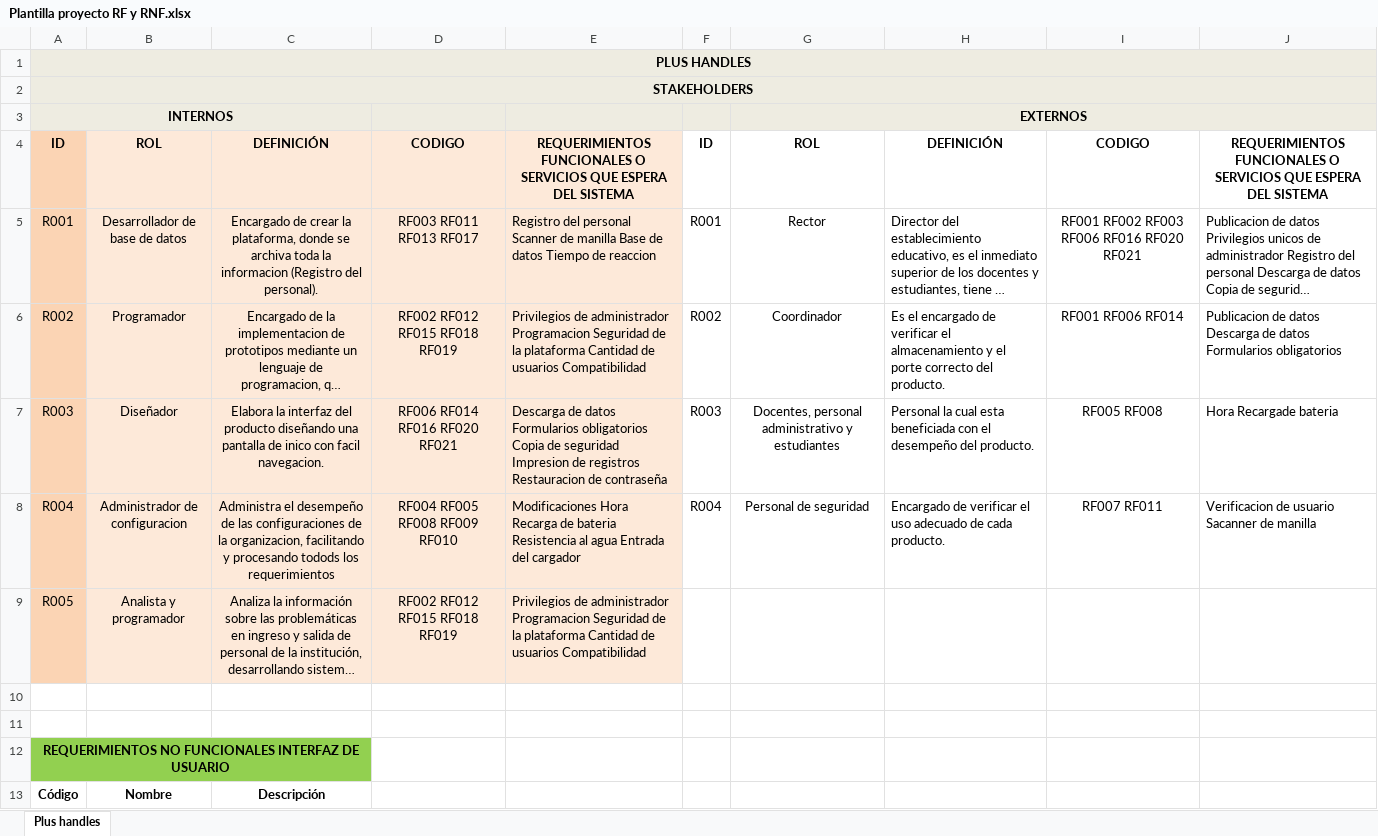
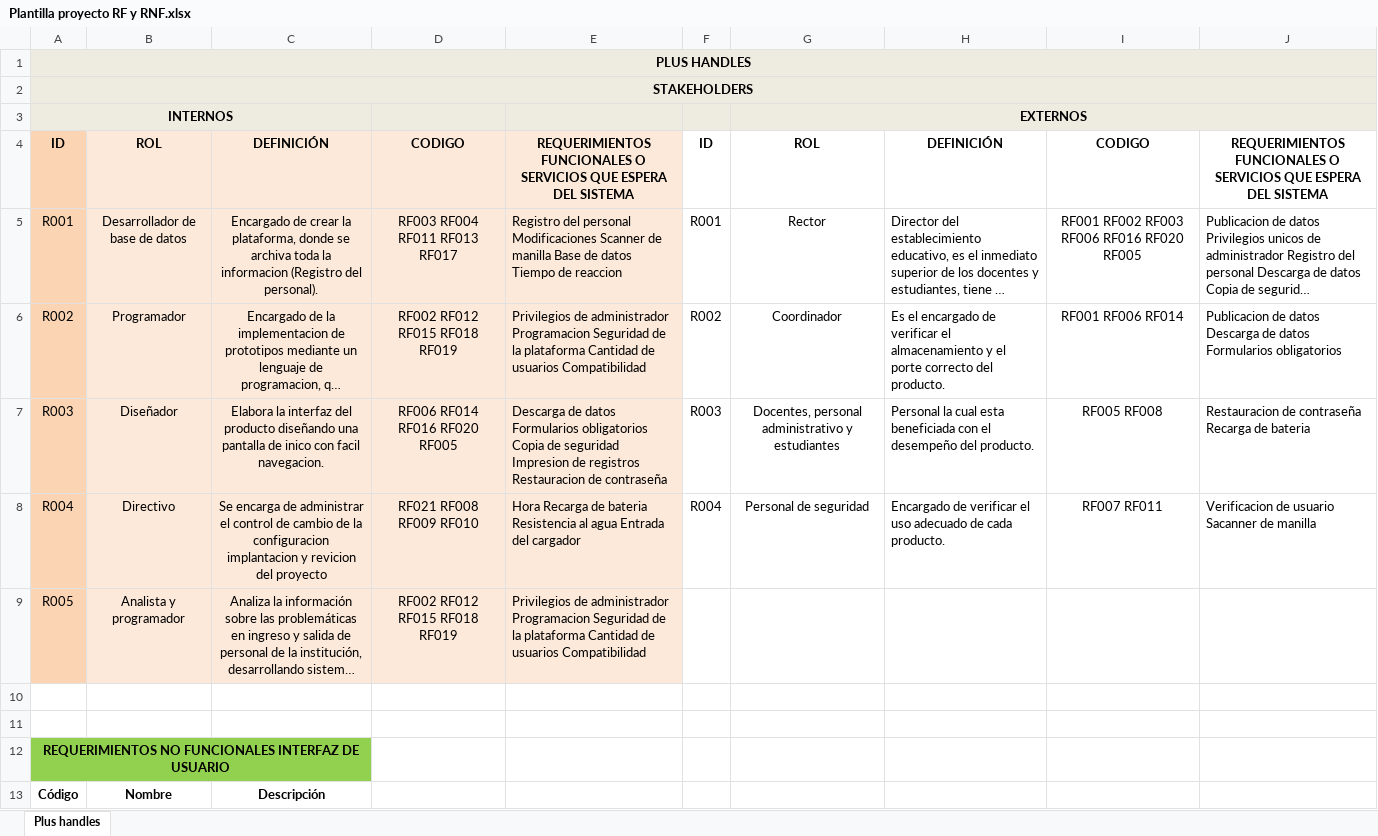
Before and after one commit to AlexisSR1212/Trabajos, an Excel workbook: Plantilla proyecto RF y RNF.xlsx, sheet Plus handles, drawn as a sheet; only a part is shown; long unchanged cells end in …; values as stored, in another font and other column widths than the file's, no borders; charts and pictures and conditional formats not drawn; the diff names each change by its address in the sheet, - before the commit and + after, or states it on an @@ line.

Commit message:
3.2
Docs:  Formato de stakeholders actualizado y corregido.

```diff
--- a/Plantilla proyecto RF y RNF.xlsx (sheet Plus handles)
+++ b/Plantilla proyecto RF y RNF.xlsx (sheet Plus handles)
-D5: RF003 RF011 RF013 RF017
+D5: RF003 RF004 RF011 RF013 RF017
-E5: …del personal Scanner de…
+E5: …del personal Modificaciones Scanner de…
-I5: RF001 RF002 RF003 RF006 RF016 RF020 RF021
+I5: RF001 RF002 RF003 RF006 RF016 RF020 RF005
-D7: RF006 RF014 RF016 RF020 RF021
+D7: RF006 RF014 RF016 RF020 RF005
-J7: Hora Recargade bateria
+J7: Restauracion de contraseña Recarga de bateria
-B8: Administrador de configuracion
+B8: Directivo
-C8: Administra el desempeño de las configuraciones de la organizacion, facilitando y procesando todods los requerimientos
+C8: Se encarga de administrar el control de cambio de la configuracion implantacion y revicion del proyecto
-D8: RF004 RF005 RF008 RF009 RF010
+D8: RF021 RF008 RF009 RF010
-E8: Modificaciones Hora Recarga…
+E8: Hora Recarga…
```
